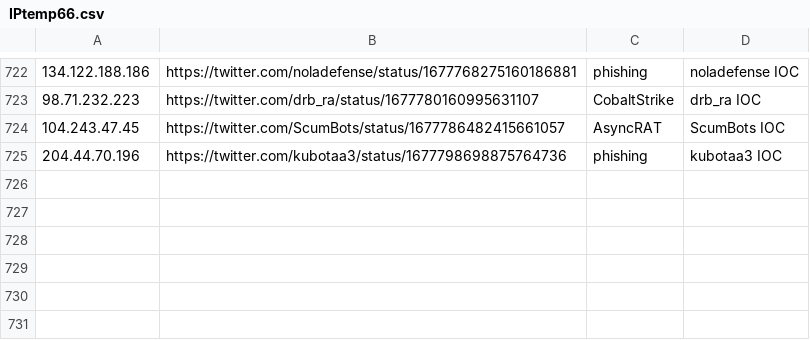
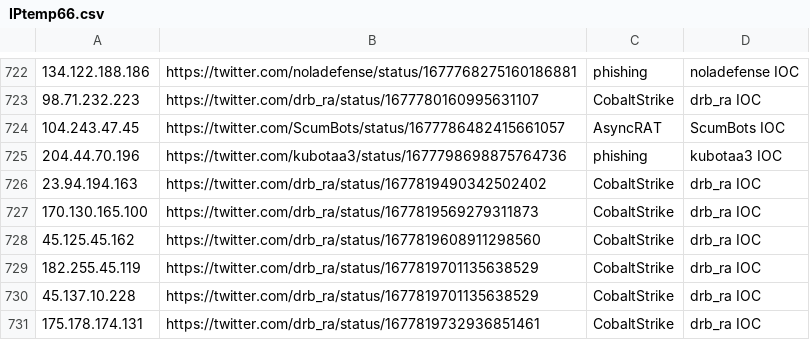
Before and after one commit to Reman2k/ioc, a CSV file: IPtemp66.csv, drawn as a sheet; only a part is shown, gaps mark what is left out.

```diff
--- a/IPtemp66.csv
+++ b/IPtemp66.csv
@@ -725 +725,7 @@
 "204.44.70.196","https://twitter.com/kubotaa3/status/1677798698875764736","phishing","kubotaa3 IOC"
+"23.94.194.163","https://twitter.com/drb_ra/status/1677819490342502402","CobaltStrike","drb_ra IOC"
+"170.130.165.100","https://twitter.com/drb_ra/status/1677819569279311873","CobaltStrike","drb_ra IOC"
+"45.125.45.162","https://twitter.com/drb_ra/status/1677819608911298560","CobaltStrike","drb_ra IOC"
+"182.255.45.119","https://twitter.com/drb_ra/status/1677819701135638529","CobaltStrike","drb_ra IOC"
+"45.137.10.228","https://twitter.com/drb_ra/status/1677819701135638529","CobaltStrike","drb_ra IOC"
+"175.178.174.131","https://twitter.com/drb_ra/status/1677819732936851461","CobaltStrike","drb_ra IOC"
```
Also changed, not shown: IPtemp65.csv.
